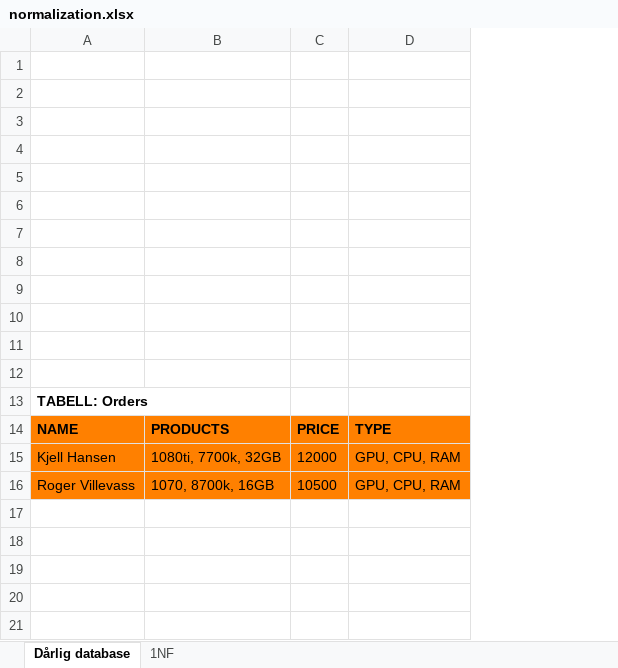
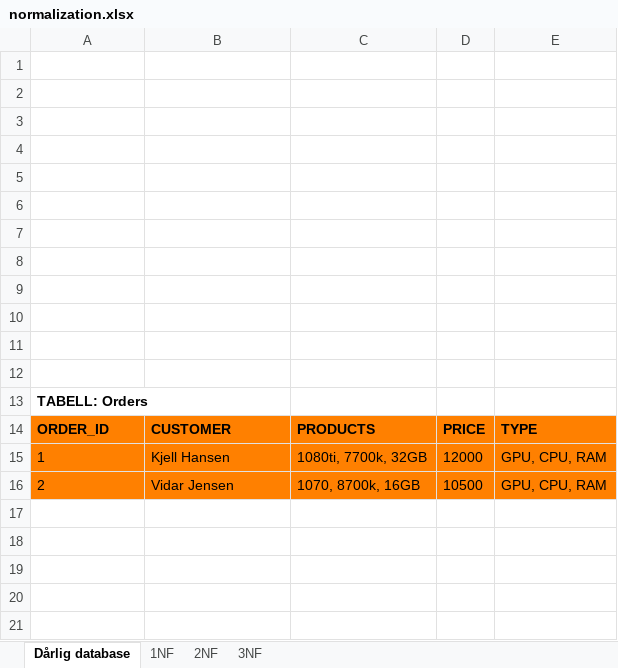
Before and after one commit to olealgoritme/databases_exams_2018, an Excel workbook: normalization.xlsx, sheet Dårlig database, drawn as a sheet; only a part is shown; values as stored, in another font and other column widths than the file's, no borders; the diff names each change by its address in the sheet, - before the commit and + after, or states it on an @@ line.

```diff
--- a/normalization.xlsx (sheet Dårlig database)
+++ b/normalization.xlsx (sheet Dårlig database)
+sheet tab: 2NF
+sheet tab: 3NF
+column C, rows 14-16: PRODUCTS | 1080ti, 7700k, 32GB | 1070, 8700k, 16GB
-A14: NAME
+A14: ORDER_ID
-B14: PRODUCTS
+B14: CUSTOMER
-A15: Kjell Hansen
+A15: 1
-B15: 1080ti, 7700k, 32GB
+B15: Kjell Hansen
-A16: Roger Villevass
+A16: 2
-B16: 1070, 8700k, 16GB
+B16: Vidar Jensen
```
Also changed, not shown: sheet 1NF, 2 other files.
